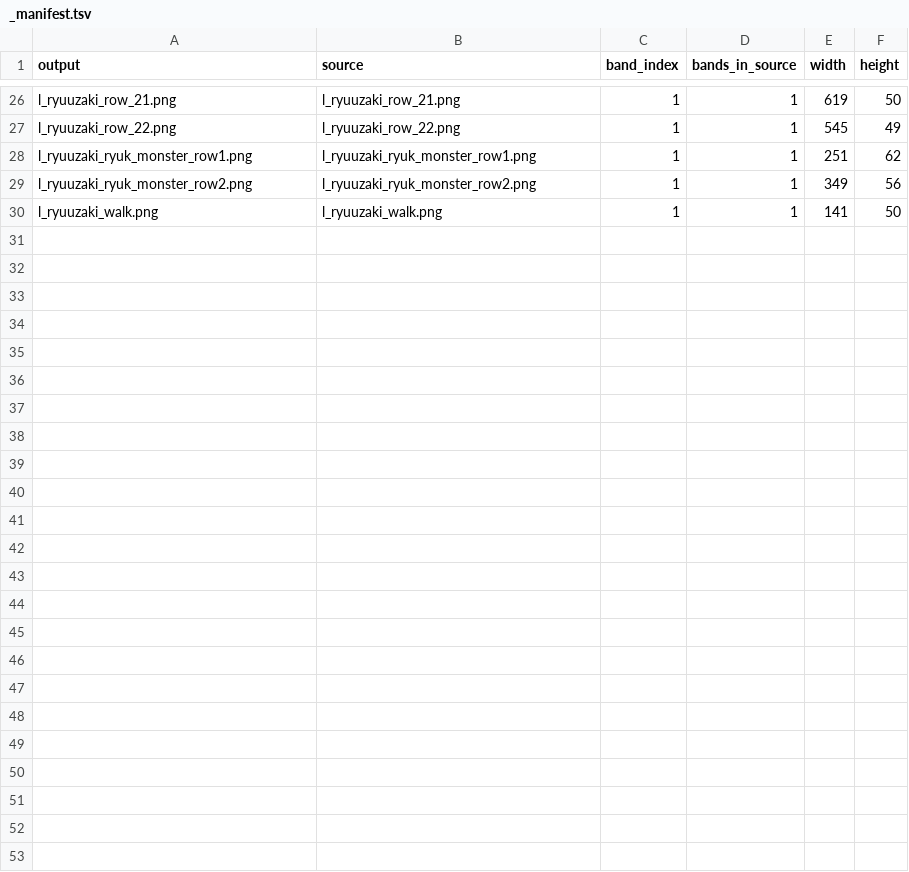
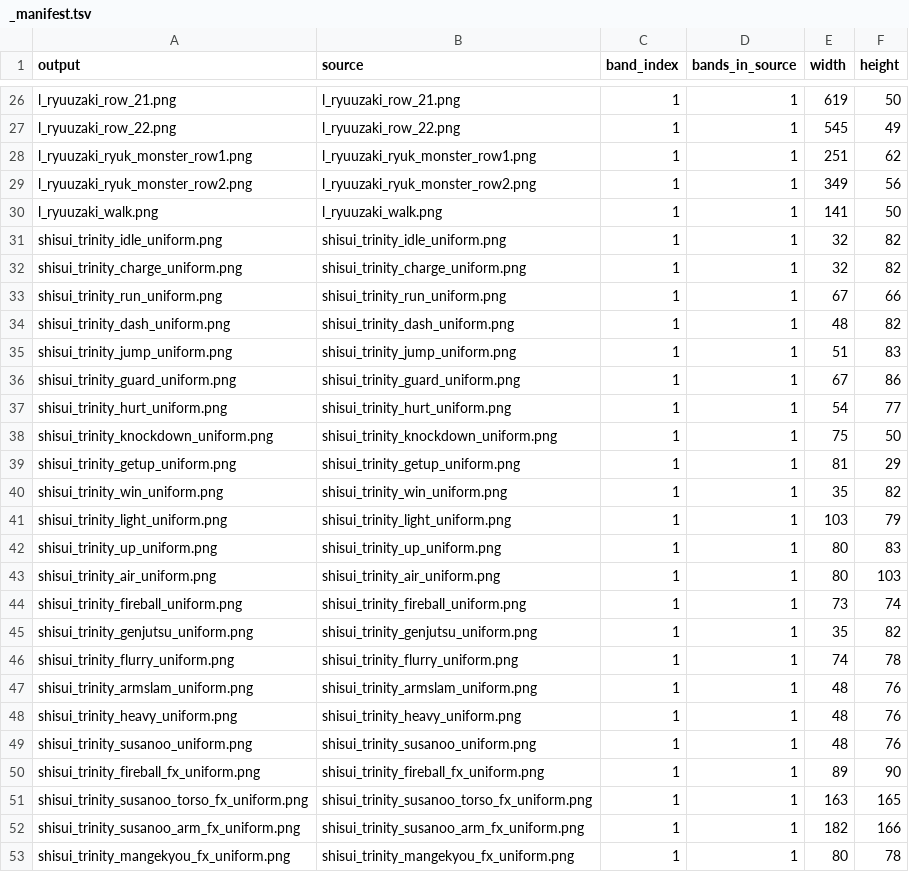
Before and after one commit to Omololu457/multiverse-smash, a TSV file: _manifest.tsv, drawn as a sheet; only a part is shown, gaps mark what is left out; the diff names each change by its address in the sheet, - before the commit and + after, or states it on an @@ line.

```diff
--- a/_manifest.tsv
+++ b/_manifest.tsv
+row 31: shisui_trinity_idle_uniform.png | shisui_trinity_idle_uniform.png | 1 | 1 | 32 | 82
+row 32: shisui_trinity_charge_uniform.png | shisui_trinity_charge_uniform.png | 1 | 1 | 32 | 82
+row 33: shisui_trinity_run_uniform.png | shisui_trinity_run_uniform.png | 1 | 1 | 67 | 66
+row 34: shisui_trinity_dash_uniform.png | shisui_trinity_dash_uniform.png | 1 | 1 | 48 | 82
+row 35: shisui_trinity_jump_uniform.png | shisui_trinity_jump_uniform.png | 1 | 1 | 51 | 83
+row 36: shisui_trinity_guard_uniform.png | shisui_trinity_guard_uniform.png | 1 | 1 | 67 | 86
+row 37: shisui_trinity_hurt_uniform.png | shisui_trinity_hurt_uniform.png | 1 | 1 | 54 | 77
+row 38: shisui_trinity_knockdown_uniform.png | shisui_trinity_knockdown_uniform.png | 1 | 1 | 75 | 50
+row 39: shisui_trinity_getup_uniform.png | shisui_trinity_getup_uniform.png | 1 | 1 | 81 | 29
+row 40: shisui_trinity_win_uniform.png | shisui_trinity_win_uniform.png | 1 | 1 | 35 | 82
+row 41: shisui_trinity_light_uniform.png | shisui_trinity_light_uniform.png | 1 | 1 | 103 | 79
+row 42: shisui_trinity_up_uniform.png | shisui_trinity_up_uniform.png | 1 | 1 | 80 | 83
+row 43: shisui_trinity_air_uniform.png | shisui_trinity_air_uniform.png | 1 | 1 | 80 | 103
+row 44: shisui_trinity_fireball_uniform.png | shisui_trinity_fireball_uniform.png | 1 | 1 | 73 | 74
+row 45: shisui_trinity_genjutsu_uniform.png | shisui_trinity_genjutsu_uniform.png | 1 | 1 | 35 | 82
+row 46: shisui_trinity_flurry_uniform.png | shisui_trinity_flurry_uniform.png | 1 | 1 | 74 | 78
+row 47: shisui_trinity_armslam_uniform.png | shisui_trinity_armslam_uniform.png | 1 | 1 | 48 | 76
+row 48: shisui_trinity_heavy_uniform.png | shisui_trinity_heavy_uniform.png | 1 | 1 | 48 | 76
+row 49: shisui_trinity_susanoo_uniform.png | shisui_trinity_susanoo_uniform.png | 1 | 1 | 48 | 76
+row 50: shisui_trinity_fireball_fx_uniform.png | shisui_trinity_fireball_fx_uniform.png | 1 | 1 | 89 | 90
+row 51: shisui_trinity_susanoo_torso_fx_uniform.png | shisui_trinity_susanoo_torso_fx_uniform.png | 1 | 1 | 163 | 165
+row 52: shisui_trinity_susanoo_arm_fx_uniform.png | shisui_trinity_susanoo_arm_fx_uniform.png | 1 | 1 | 182 | 166
+row 53: shisui_trinity_mangekyou_fx_uniform.png | shisui_trinity_mangekyou_fx_uniform.png | 1 | 1 | 80 | 78
```
Also changed, not shown: 35 other files.
